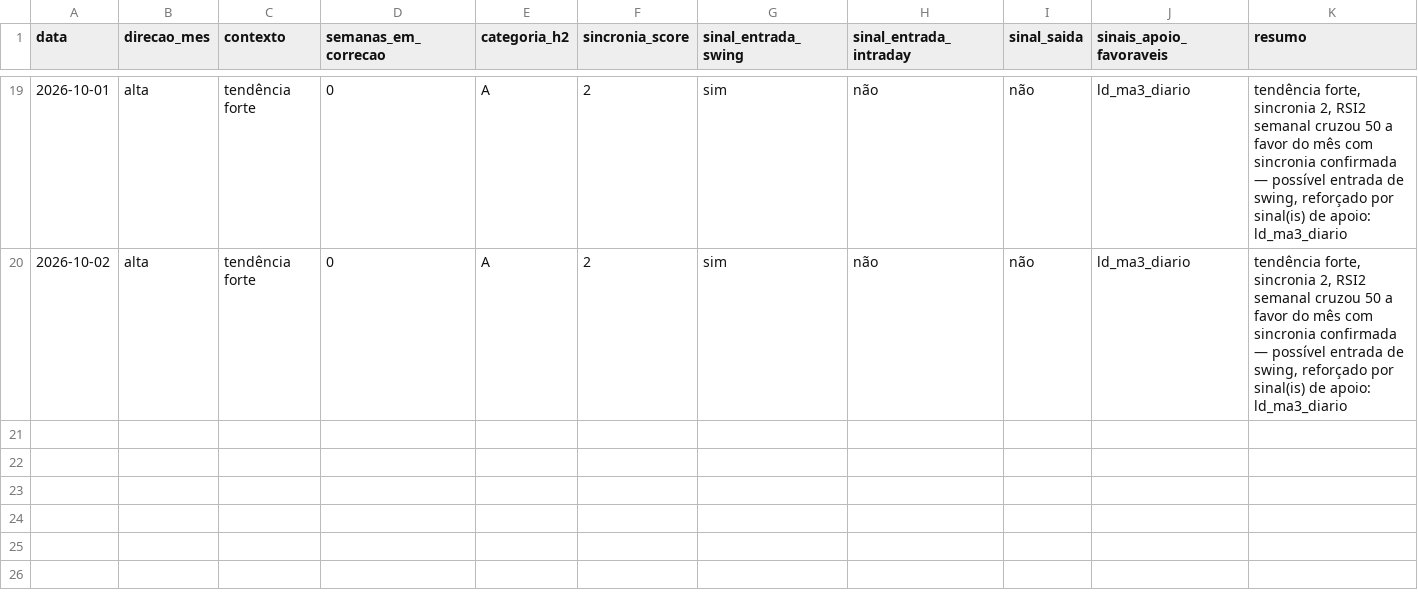
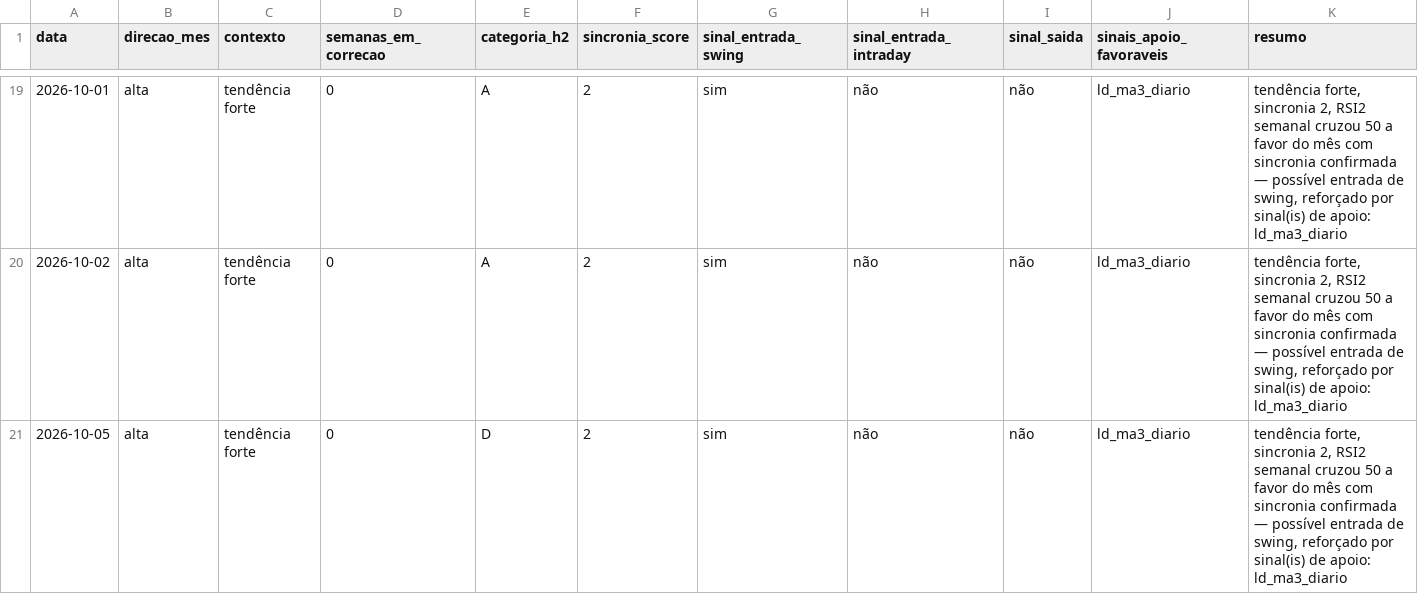
Before and after one commit to rcfcastro-FANNI/win-prova-publica, a CSV file: registro_paper_trading.csv, drawn as a sheet; only a part is shown, gaps mark what is left out; rows hold the shown columns only; the diff names each change by its address in the sheet, - before the commit and + after, or states it on an @@ line.

Commit message:
Atualizacao semanal - 2026-10-05

```diff
--- a/registro_paper_trading.csv
+++ b/registro_paper_trading.csv
+row 21: 2026-10-05 | alta | tendência forte | 0 | D | 2 | sim | não | não | ld_ma3_diario | tendência forte, sincronia 2, RSI2 semanal cruzou 50 a favor do mês com sincronia confirmada — possível entrada de swing, reforçado por sinal(is) de apoio: ld_ma3_diario
```
Also changed, not shown: registro_l3.csv.
